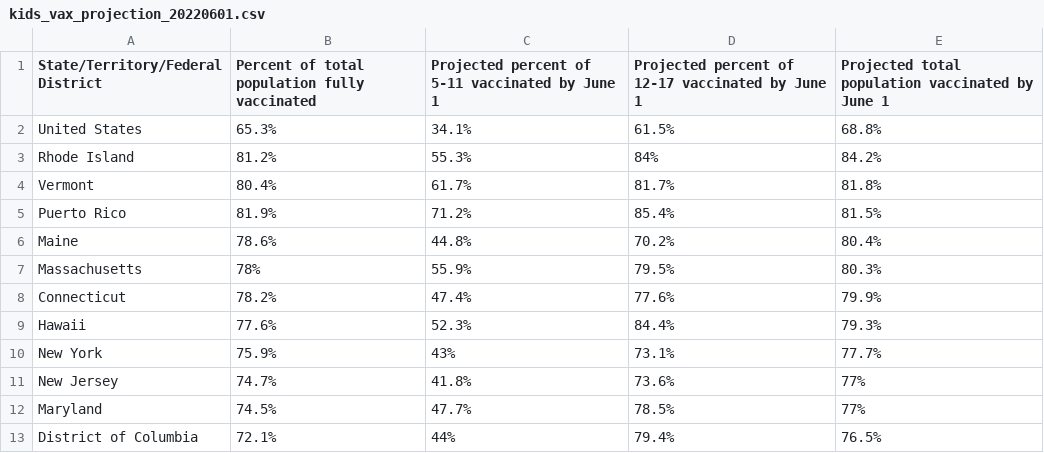
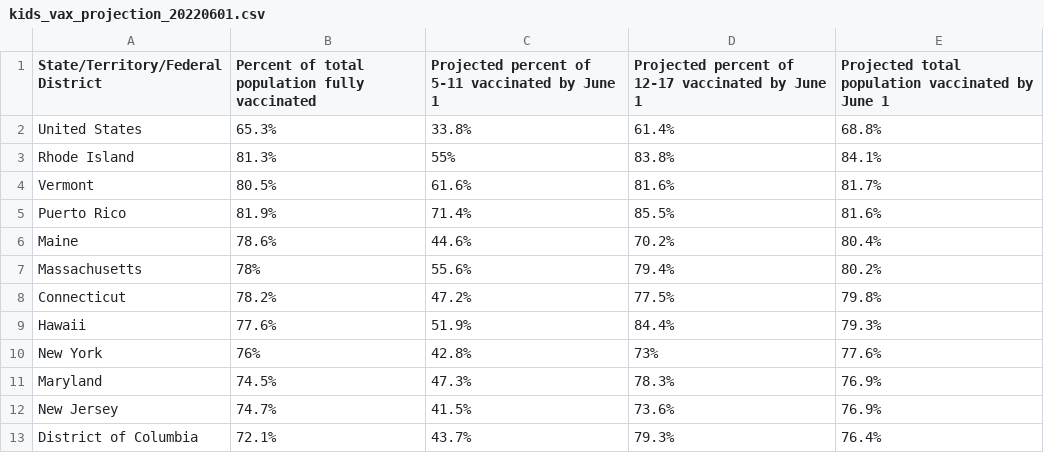
Before and after one commit to Dotdash-Data-Journalism/2022_VWH_kids_vax_projection_june_1, a CSV file: visualizations/kids_vax_projection_20220601.csv, drawn as a sheet; only a part is shown; the diff covers the shown part only.

```diff
--- a/visualizations/kids_vax_projection_20220601.csv
+++ b/visualizations/kids_vax_projection_20220601.csv
@@ -1,13 +1,13 @@
 State/Territory/Federal District,Percent of total population fully vaccinated,Projected percent of 5-11 vaccinated by June 1,Projected percent of 12-17 vaccinated by June 1,Projected total population vaccinated by June 1
-United States,65.3%,34.1%,61.5%,68.8%
-Rhode Island,81.2%,55.3%,84%,84.2%
-Vermont,80.4%,61.7%,81.7%,81.8%
-Puerto Rico,81.9%,71.2%,85.4%,81.5%
-Maine,78.6%,44.8%,70.2%,80.4%
-Massachusetts,78%,55.9%,79.5%,80.3%
-Connecticut,78.2%,47.4%,77.6%,79.9%
-Hawaii,77.6%,52.3%,84.4%,79.3%
-New York,75.9%,43%,73.1%,77.7%
-New Jersey,74.7%,41.8%,73.6%,77%
-Maryland,74.5%,47.7%,78.5%,77%
-District of Columbia,72.1%,44%,79.4%,76.5%
+United States,65.3%,33.8%,61.4%,68.8%
+Rhode Island,81.3%,55%,83.8%,84.1%
+Vermont,80.5%,61.6%,81.6%,81.7%
+Puerto Rico,81.9%,71.4%,85.5%,81.6%
+Maine,78.6%,44.6%,70.2%,80.4%
+Massachusetts,78%,55.6%,79.4%,80.2%
+Connecticut,78.2%,47.2%,77.5%,79.8%
+Hawaii,77.6%,51.9%,84.4%,79.3%
+New York,76%,42.8%,73%,77.6%
+Maryland,74.5%,47.3%,78.3%,76.9%
+New Jersey,74.7%,41.5%,73.6%,76.9%
+District of Columbia,72.1%,43.7%,79.3%,76.4%
```
Also changed, not shown: 4 added rows, 4 removed rows and 91 edited cells elsewhere in this file.
